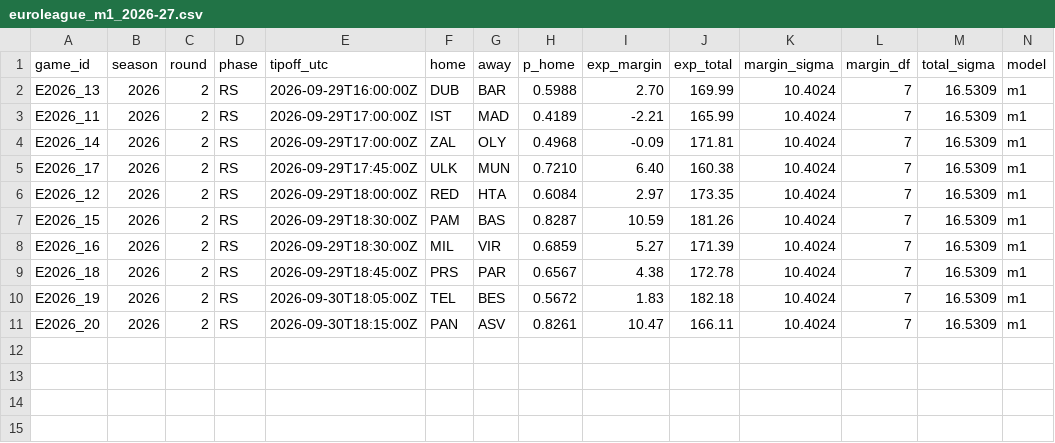
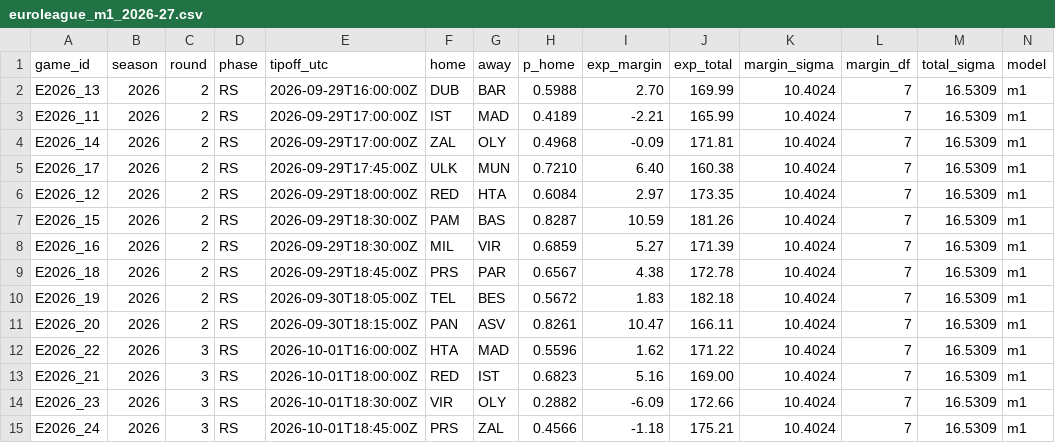
Before and after one commit to straf10/EuroHoops-Analytics, a CSV file: predictions/euroleague_m1_2026-27.csv, drawn as a sheet; only a part is shown; rows hold the shown columns only; the diff names each change by its address in the sheet, - before the commit and + after, or states it on an @@ line.

```diff
--- a/predictions/euroleague_m1_2026-27.csv
+++ b/predictions/euroleague_m1_2026-27.csv
+row 12: E2026_22 | 2026 | 3 | RS | 2026-10-01T16:00:00Z | HTA | MAD | 0.5596 | 1.62 | 171.22 | 10.4024 | 7 | 16.5309 | m1
+row 13: E2026_21 | 2026 | 3 | RS | 2026-10-01T18:00:00Z | RED | IST | 0.6823 | 5.16 | 169.00 | 10.4024 | 7 | 16.5309 | m1
+row 14: E2026_23 | 2026 | 3 | RS | 2026-10-01T18:30:00Z | VIR | OLY | 0.2882 | -6.09 | 172.66 | 10.4024 | 7 | 16.5309 | m1
+row 15: E2026_24 | 2026 | 3 | RS | 2026-10-01T18:45:00Z | PRS | ZAL | 0.4566 | -1.18 | 175.21 | 10.4024 | 7 | 16.5309 | m1
```
Also changed, not shown: odds/api_calls.csv, odds/euroleague_2026-27.csv, 2 other files.
